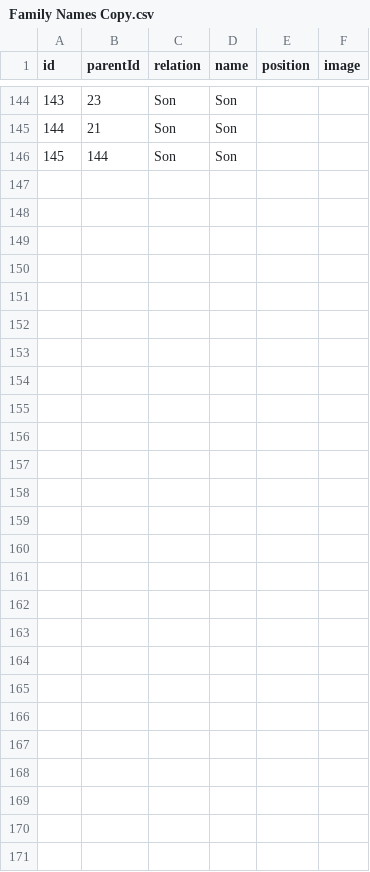
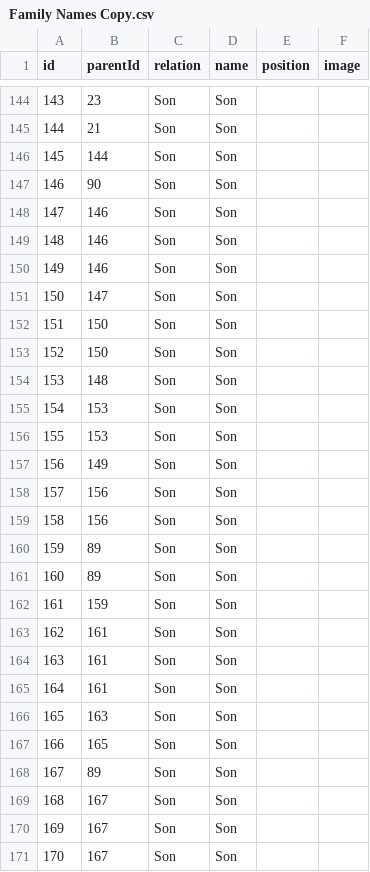
Before and after one commit to Manikantag20/Family, a CSV file: Family Names Copy.csv, drawn as a sheet; only a part is shown, gaps mark what is left out; the diff covers the shown part only; the diff names each change by its address in the sheet, - before the commit and + after, or states it on an @@ line.

Commit message:
Family Names Copy.csv

```diff
--- a/Family Names Copy.csv
+++ b/Family Names Copy.csv
+row 147: 146 | 90 | Son | Son
+row 148: 147 | 146 | Son | Son
+row 149: 148 | 146 | Son | Son
+row 150: 149 | 146 | Son | Son
+row 151: 150 | 147 | Son | Son
+row 152: 151 | 150 | Son | Son
+row 153: 152 | 150 | Son | Son
+row 154: 153 | 148 | Son | Son
+row 155: 154 | 153 | Son | Son
+row 156: 155 | 153 | Son | Son
+row 157: 156 | 149 | Son | Son
+row 158: 157 | 156 | Son | Son
+row 159: 158 | 156 | Son | Son
+row 160: 159 | 89 | Son | Son
+row 161: 160 | 89 | Son | Son
+row 162: 161 | 159 | Son | Son
+row 163: 162 | 161 | Son | Son
+row 164: 163 | 161 | Son | Son
+row 165: 164 | 161 | Son | Son
+row 166: 165 | 163 | Son | Son
+row 167: 166 | 165 | Son | Son
+row 168: 167 | 89 | Son | Son
+row 169: 168 | 167 | Son | Son
+row 170: 169 | 167 | Son | Son
+row 171: 170 | 167 | Son | Son
```
Also changed, not shown: 1 edited cell elsewhere in this file.
